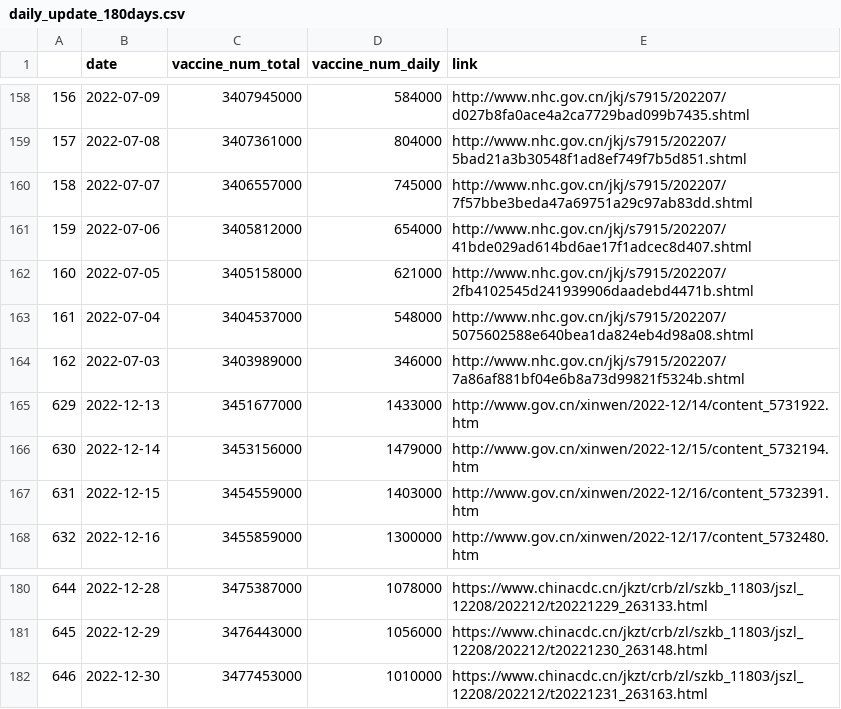
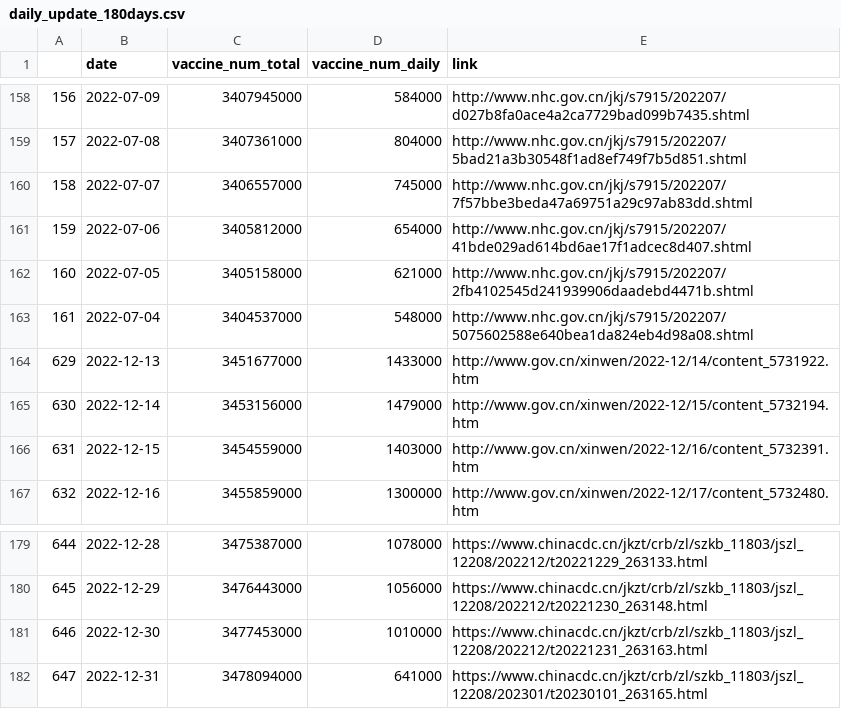
Before and after one commit to yong-xiong/china-vaccination, a CSV file: daily_update_180days.csv, drawn as a sheet; only a part is shown, gaps mark what is left out.

```diff
--- a/daily_update_180days.csv
+++ b/daily_update_180days.csv
@@ -163,3 +163,2 @@
 161,2022-07-04,3404537000,548000,http://www.nhc.gov.cn/jkj/s7915/202207/5075602588e640bea1da824eb4d98a08.shtml
-162,2022-07-03,3403989000,346000,http://www.nhc.gov.cn/jkj/s7915/202207/7a86af881bf04e6b8a73d99821f5324b.shtml
 629,2022-12-13,3451677000,1433000,http://www.gov.cn/xinwen/2022-12/14/content_5731922.htm
@@ -182 +181,2 @@
 646,2022-12-30,3477453000,1010000,https://www.chinacdc.cn/jkzt/crb/zl/szkb_11803/jszl_12208/202212/t20221231_263163.html
+647,2022-12-31,3478094000,641000,https://www.chinacdc.cn/jkzt/crb/zl/szkb_11803/jszl_12208/202301/t20230101_263165.html
```
Also changed, not shown: daily_update.csv.
